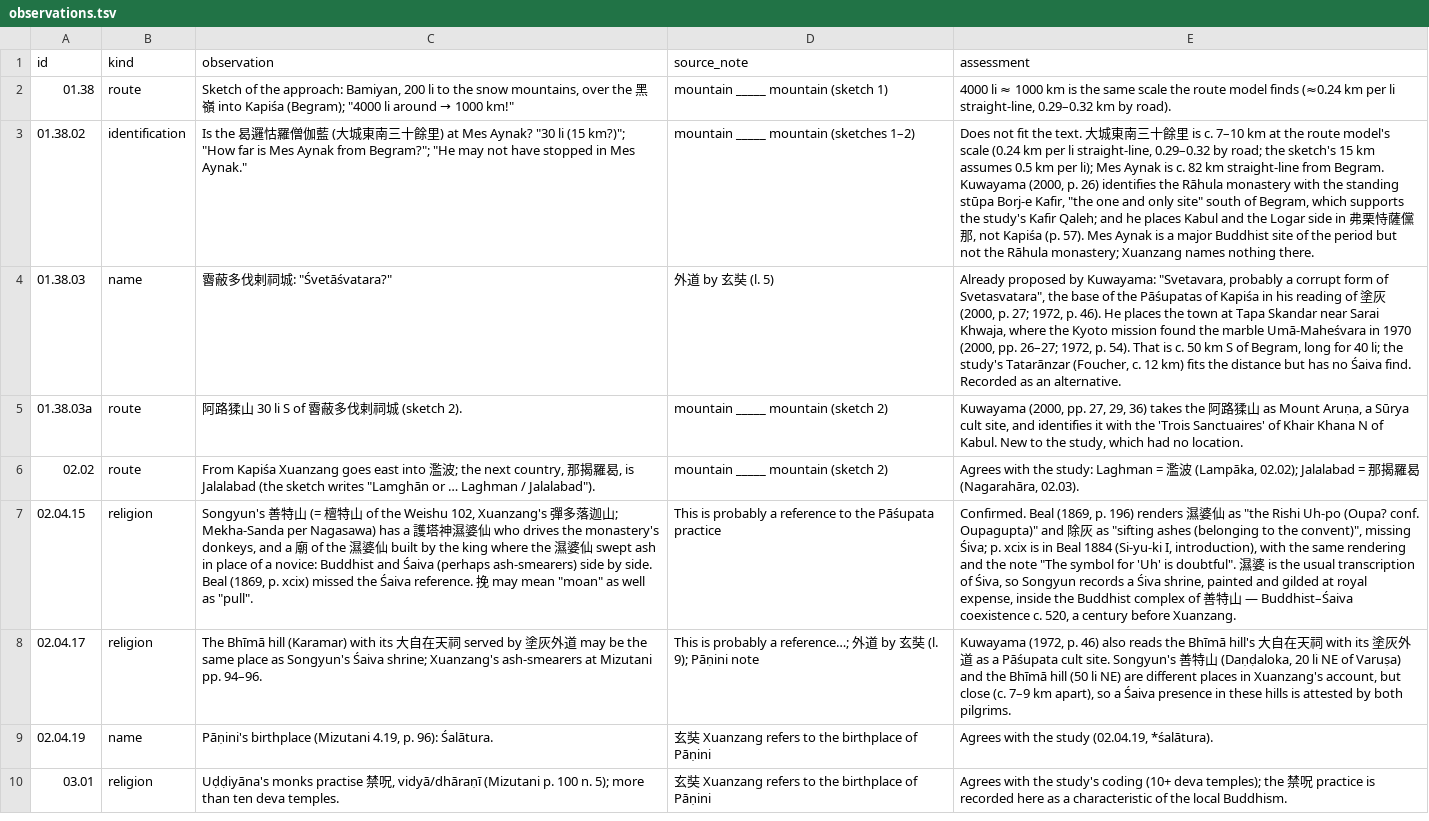
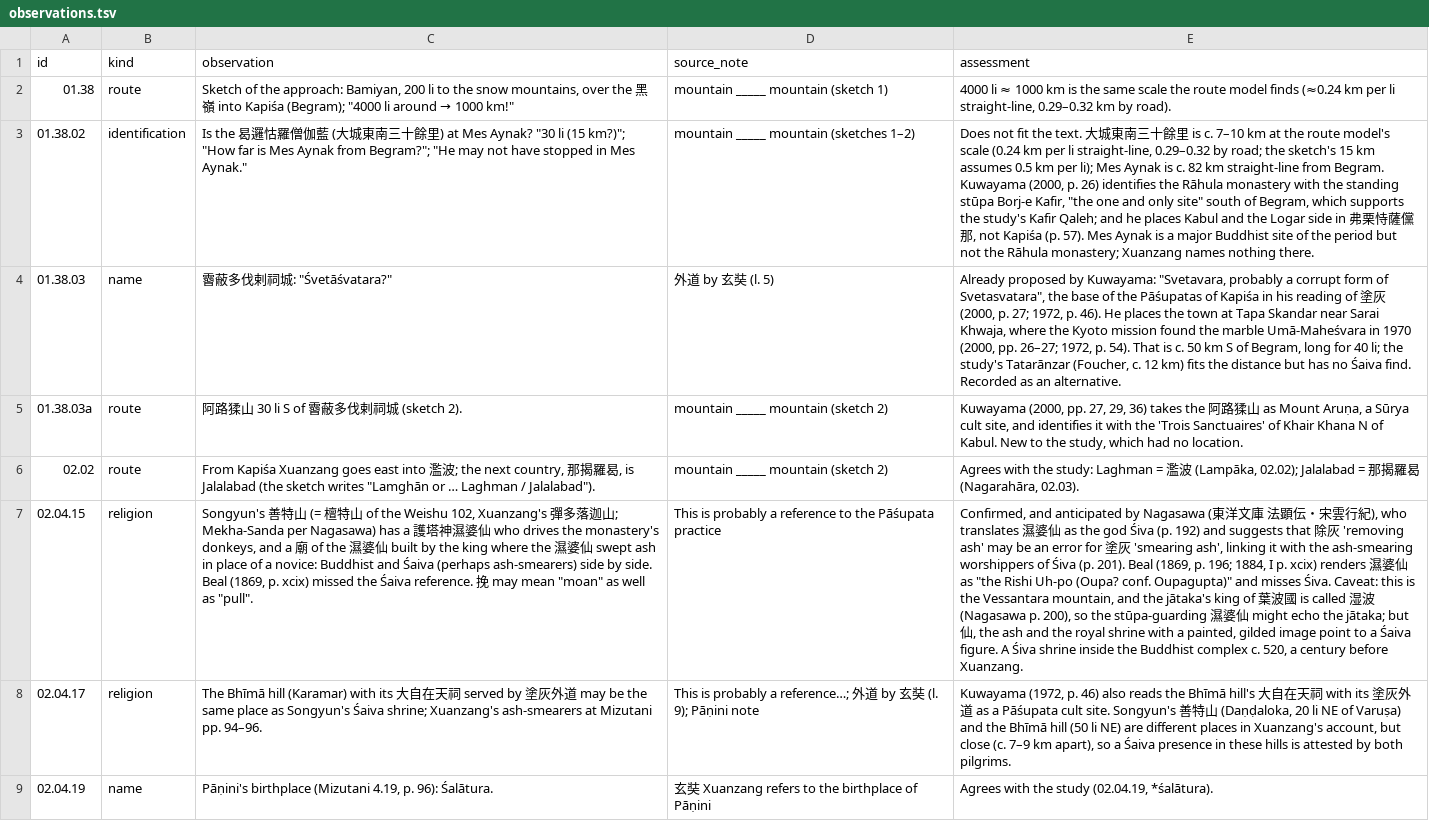
Before and after one commit to kengoharimoto/xuanzang-places, a TSV file: data/user_obs/observations.tsv, drawn as a sheet; only a part is shown; the shorter side is filled out with more unchanged rows; the diff covers the shown part only; the diff names each change by its address in the sheet, - before the commit and + after, or states it on an @@ line.

```diff
--- a/data/user_obs/observations.tsv
+++ b/data/user_obs/observations.tsv
-E7 (assessment): Confirmed. Beal (1869, p. 196) renders 濕婆仙 as "the Rishi Uh-po (Oupa? conf. Oupagupta)" and 除灰 as "sifting ashes (belonging to the convent)", missing Śiva; p. xcix is in Beal 1884 (Si-yu-ki I, introduction), with the same rendering and the note "The symbol for 'Uh' is doubtful". 濕婆 is the usual transcription of Śiva, so Songyun records a Śiva shrine, painted and gilded at royal expense, inside the Buddhist complex of 善特山 — Buddhist–Śaiva coexistence c. 520,…
+E7 (assessment): Confirmed, and anticipated by Nagasawa (東洋文庫 法顕伝・宋雲行紀), who translates 濕婆仙 as the god Śiva (p. 192) and suggests that 除灰 'removing ash' may be an error for 塗灰 'smearing ash', linking it with the ash-smearing worshippers of Śiva (p. 201). Beal (1869, p. 196; 1884, I p. xcix) renders 濕婆仙 as "the Rishi Uh-po (Oupa? conf. Oupagupta)" and misses Śiva. Caveat: this is the Vessantara mountain, and the jātaka's king of 葉波國 is called 湿波 (Nagasawa p. 200), so the stūpa-guarding 濕婆仙 might echo the jātaka; but 仙, the ash and the royal shrine with a painted, gilded image point to a Śaiva figure. A Śiva shrine inside the Buddhist complex c. 520,…
```
Also changed, not shown: 2 edited cells elsewhere in this file, 17 other files.
